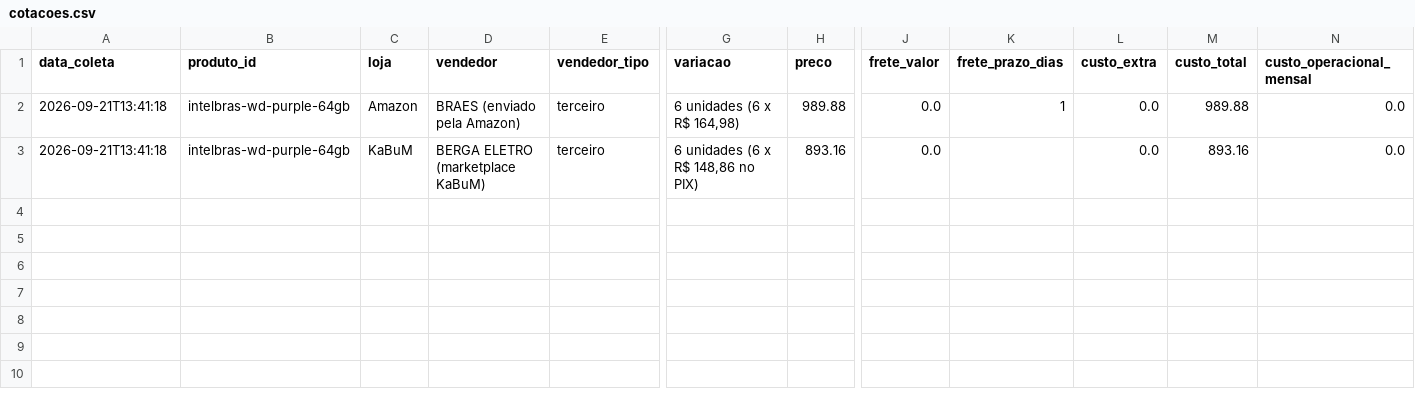
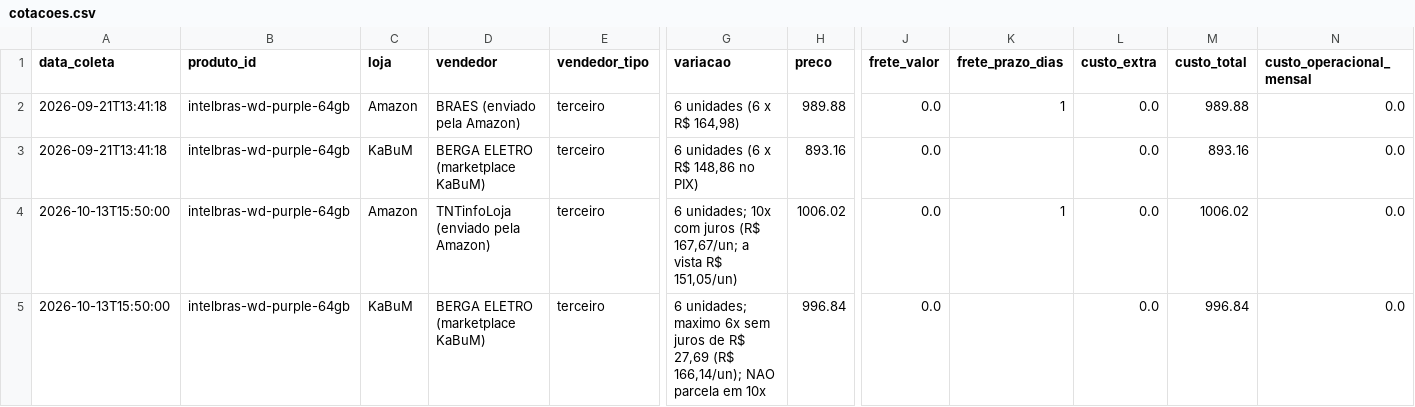
Before and after one commit to josemardp/central-compras, a CSV file: projetos/2026-cartoes-microsd-128gb-cameras/cotacoes.csv, drawn as a sheet; only a part is shown, gaps mark what is left out; rows hold the shown columns only; the diff names each change by its address in the sheet, - before the commit and + after, or states it on an @@ line.

```diff
--- a/projetos/2026-cartoes-microsd-128gb-cameras/cotacoes.csv
+++ b/projetos/2026-cartoes-microsd-128gb-cameras/cotacoes.csv
+row 4: 2026-10-13T15:50:00 | intelbras-wd-purple-64gb | Amazon | TNTinfoLoja (enviado pela Amazon) | terceiro | 6 unidades; 10x com juros (R$ 167,67/un; a vista R$ 151,05/un) | 1006.02 | 0.0 | 1 | 0.0 | 1006.02 | 0.0
+row 5: 2026-10-13T15:50:00 | intelbras-wd-purple-64gb | KaBuM | BERGA ELETRO (marketplace KaBuM) | terceiro | 6 unidades; maximo 6x sem juros de R$ 27,69 (R$ 166,14/un); NAO parcela em 10x | 996.84 | 0.0 |  | 0.0 | 996.84 | 0.0
```
Also changed, not shown: projetos/2026-cameras-tapo-c320ws-4-unidades/cotacoes.csv, projetos/2026-dps-e-disjuntor-motor-portao/cotacoes.csv, 50 other files.
